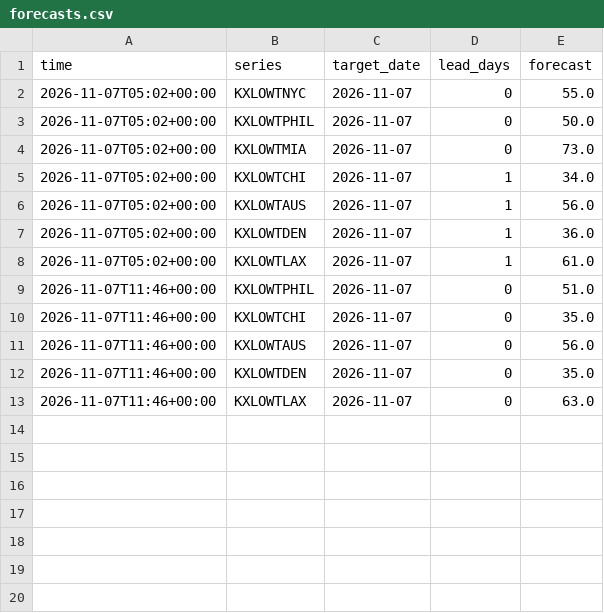
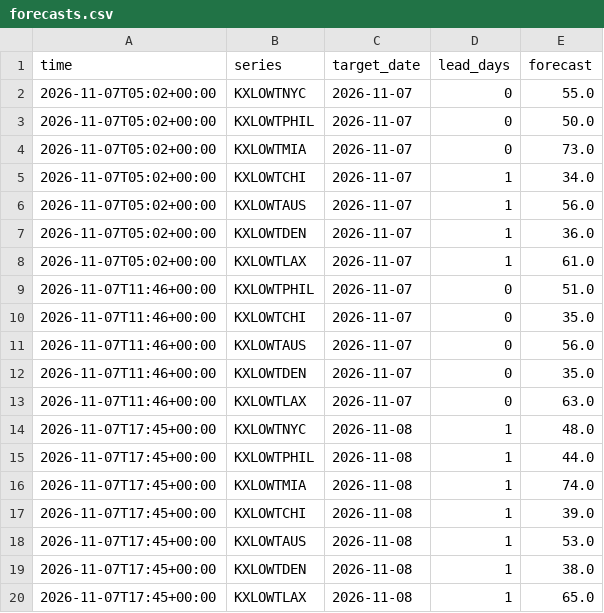
Before and after one commit to lazyloris/kalshi-analyzer, a CSV file: data/weather_low/forecasts.csv, drawn as a sheet; the diff names each change by its address in the sheet, - before the commit and + after, or states it on an @@ line.

```diff
--- a/data/weather_low/forecasts.csv
+++ b/data/weather_low/forecasts.csv
+row 14: 2026-11-07T17:45+00:00 | KXLOWTNYC | 2026-11-08 | 1 | 48.0
+row 15: 2026-11-07T17:45+00:00 | KXLOWTPHIL | 2026-11-08 | 1 | 44.0
+row 16: 2026-11-07T17:45+00:00 | KXLOWTMIA | 2026-11-08 | 1 | 74.0
+row 17: 2026-11-07T17:45+00:00 | KXLOWTCHI | 2026-11-08 | 1 | 39.0
+row 18: 2026-11-07T17:45+00:00 | KXLOWTAUS | 2026-11-08 | 1 | 53.0
+row 19: 2026-11-07T17:45+00:00 | KXLOWTDEN | 2026-11-08 | 1 | 38.0
+row 20: 2026-11-07T17:45+00:00 | KXLOWTLAX | 2026-11-08 | 1 | 65.0
```
Also changed, not shown: data/weather_high/forecasts.csv, data/weather_high/trades.csv, 17 other files.
